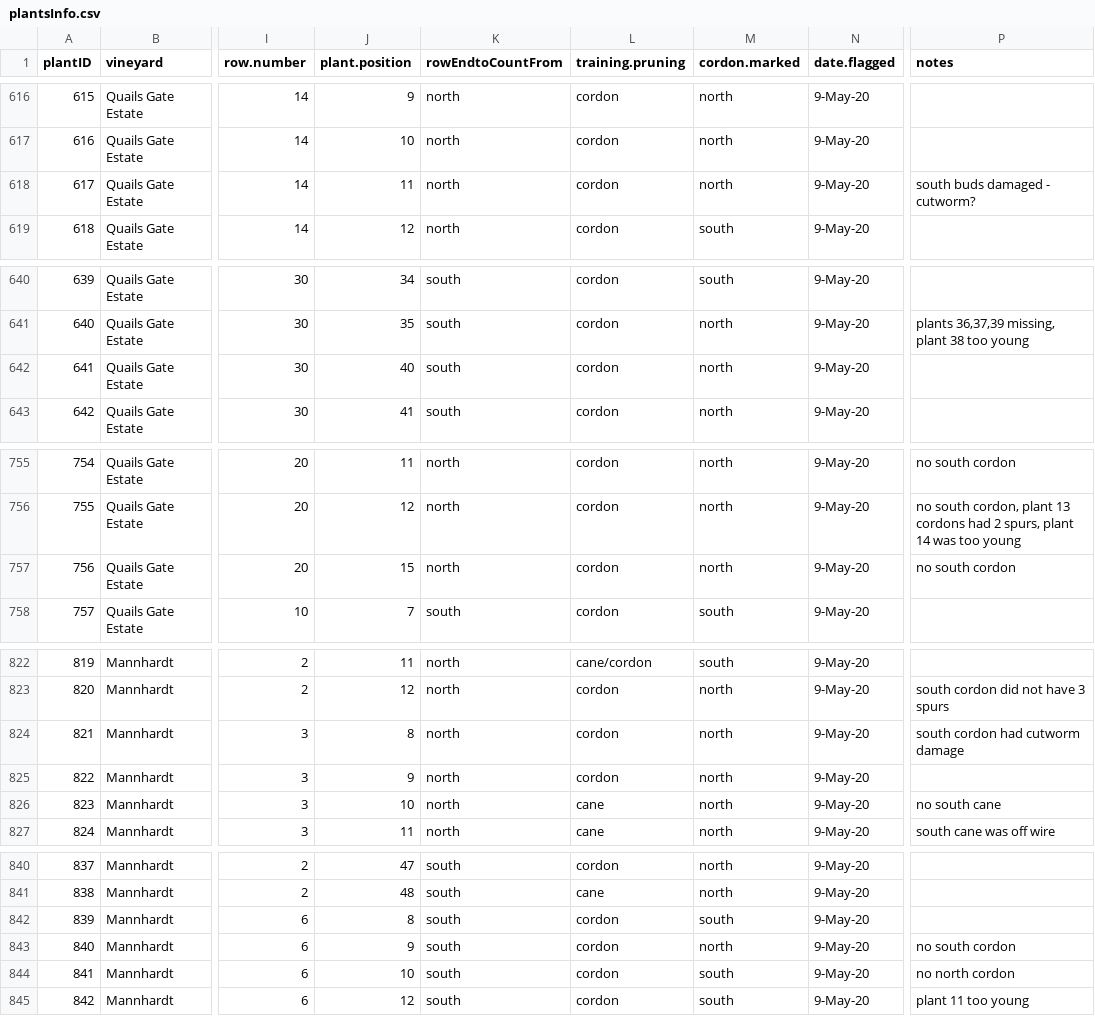
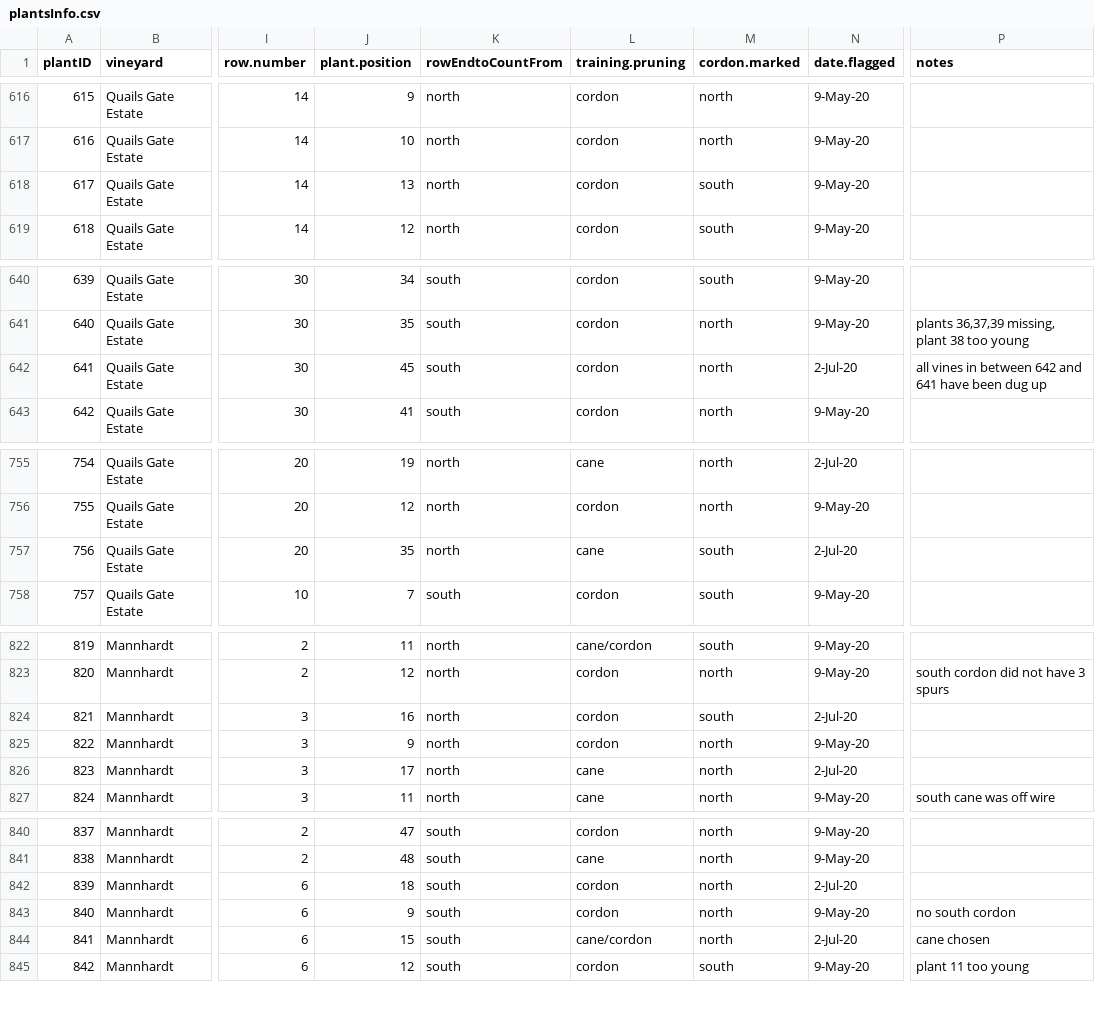
Before and after one commit to sandyie/cloned-bcvin, a CSV file: fieldwork/plantsInfo.csv, drawn as a sheet; only a part is shown, gaps mark what is left out; the diff covers the shown part only; the diff names each change by its address in the sheet, - before the commit and + after, or states it on an @@ line.

Commit message:
updating for April's moved vines

```diff
--- a/fieldwork/plantsInfo.csv
+++ b/fieldwork/plantsInfo.csv
-J618 (plant.position): 11
+J618 (plant.position): 13
-M618 (cordon.marked): north
+M618 (cordon.marked): south
-P618 (notes): south buds damaged - cutworm?
+P618 (notes): (empty)
-J642 (plant.position): 40
+J642 (plant.position): 45
-N642 (date.flagged): 9-May-20
+N642 (date.flagged): 2-Jul-20
-P642 (notes): (empty)
+P642 (notes): all vines in between 642 and 641 have been dug up
-J755 (plant.position): 11
+J755 (plant.position): 19
-L755 (training.pruning): cordon
+L755 (training.pruning): cane
-N755 (date.flagged): 9-May-20
+N755 (date.flagged): 2-Jul-20
-P755 (notes): no south cordon
+P755 (notes): (empty)
-P756 (notes): no south cordon, plant 13 cordons had 2 spurs, plant 14 was too young
+P756 (notes): (empty)
-J757 (plant.position): 15
+J757 (plant.position): 35
-L757 (training.pruning): cordon
+L757 (training.pruning): cane
-M757 (cordon.marked): north
+M757 (cordon.marked): south
-N757 (date.flagged): 9-May-20
+N757 (date.flagged): 2-Jul-20
-P757 (notes): no south cordon
+P757 (notes): (empty)
-J824 (plant.position): 8
+J824 (plant.position): 16
-M824 (cordon.marked): north
+M824 (cordon.marked): south
-N824 (date.flagged): 9-May-20
+N824 (date.flagged): 2-Jul-20
-P824 (notes): south cordon had cutworm damage
+P824 (notes): (empty)
-J826 (plant.position): 10
+J826 (plant.position): 17
-N826 (date.flagged): 9-May-20
+N826 (date.flagged): 2-Jul-20
-P826 (notes): no south cane
+P826 (notes): (empty)
-J842 (plant.position): 8
+J842 (plant.position): 18
-M842 (cordon.marked): south
+M842 (cordon.marked): north
-N842 (date.flagged): 9-May-20
+N842 (date.flagged): 2-Jul-20
-J844 (plant.position): 10
+J844 (plant.position): 15
-L844 (training.pruning): cordon
+L844 (training.pruning): cane/cordon
-M844 (cordon.marked): south
+M844 (cordon.marked): north
-N844 (date.flagged): 9-May-20
+N844 (date.flagged): 2-Jul-20
-P844 (notes): no north cordon
+P844 (notes): cane chosen
```
Also changed, not shown: 44 edited cells elsewhere in this file.
